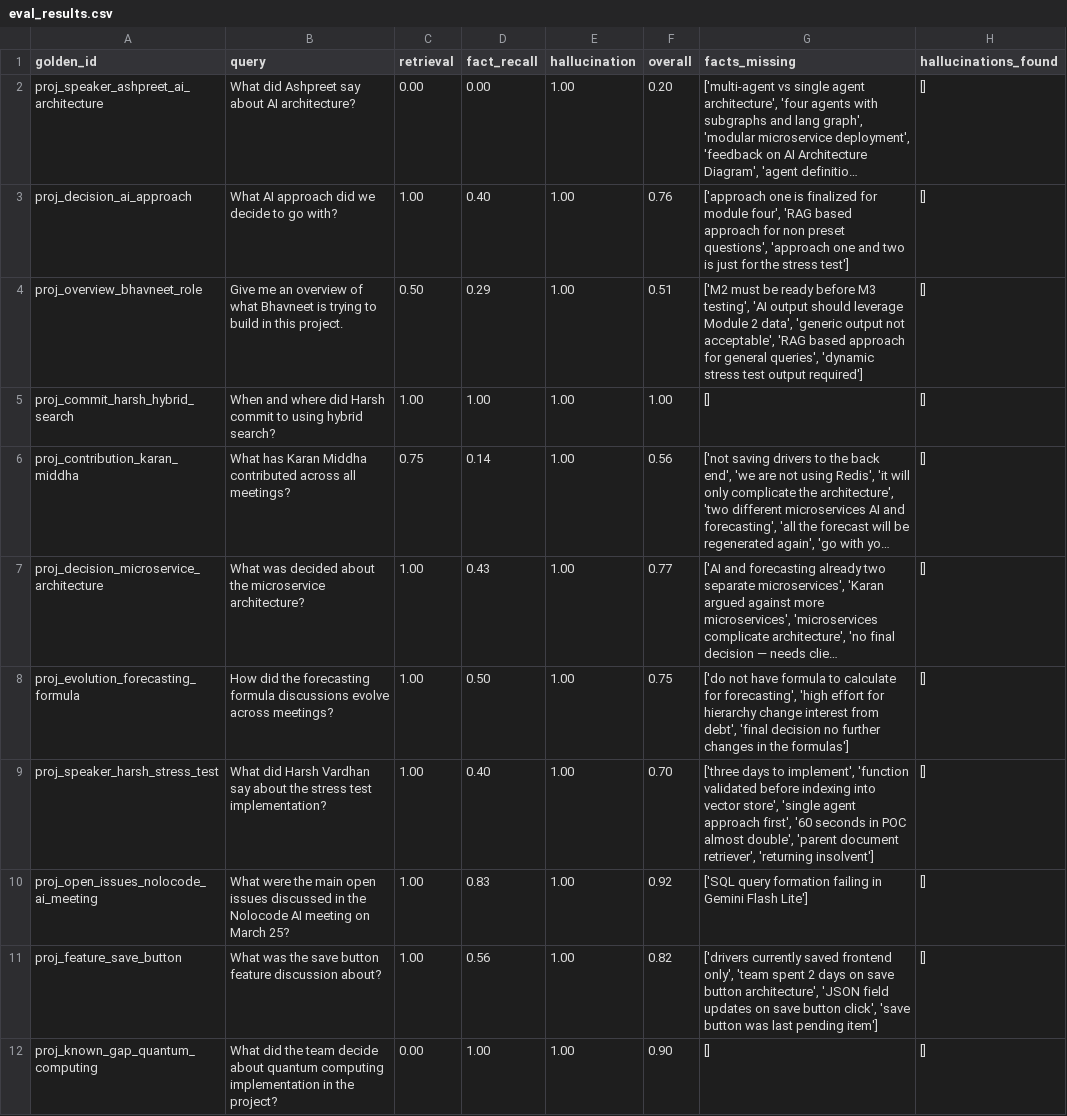
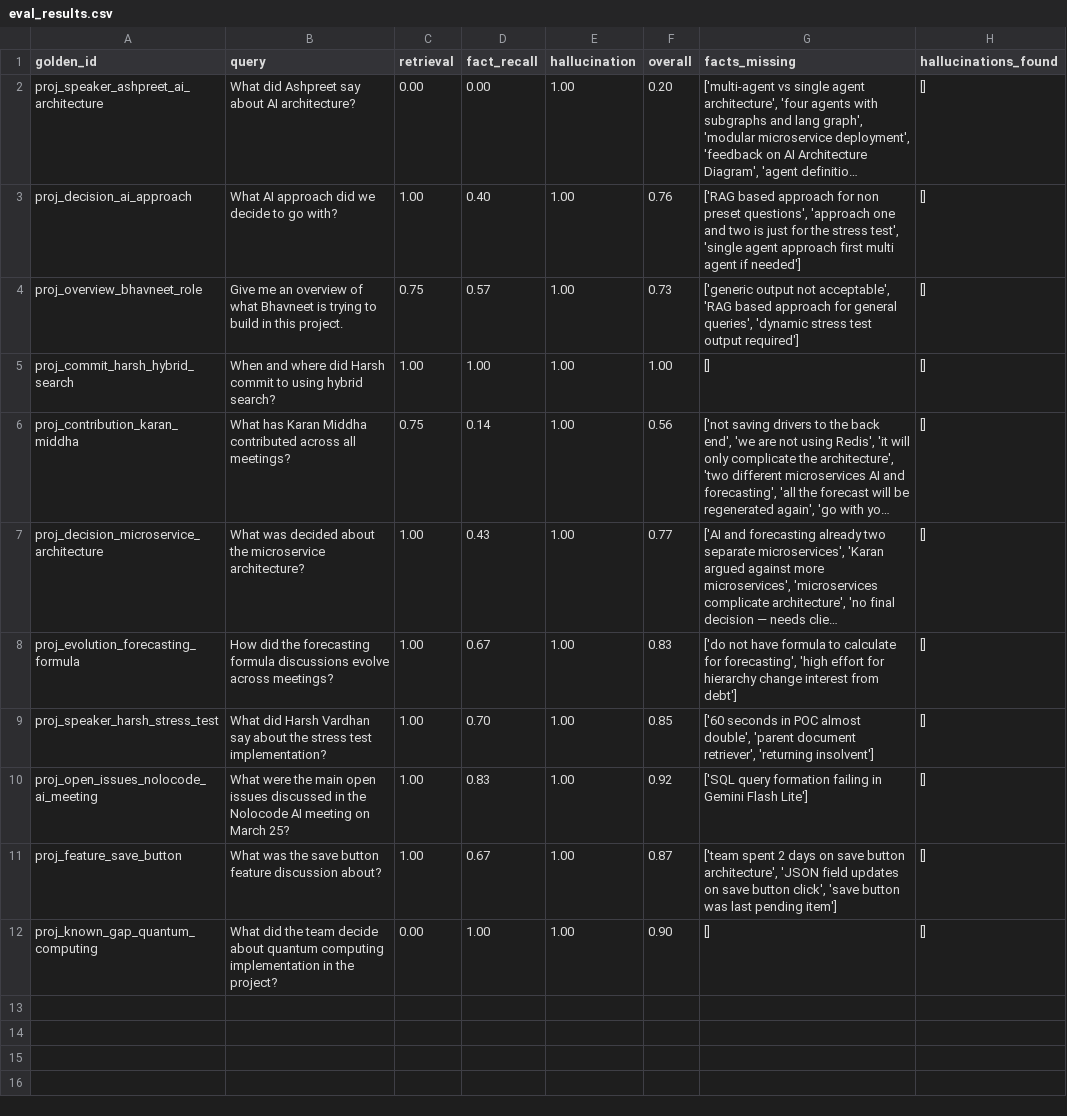
Before and after one commit to sfssahilaggarwal25/transcript_fireflies_AI_Chatbot, a CSV file: eval_results.csv, drawn as a sheet; long unchanged cells end in …; the diff names each change by its address in the sheet, - before the commit and + after, or states it on an @@ line.

```diff
--- a/eval_results.csv
+++ b/eval_results.csv
-G3 (facts_missing): ['approach one is finalized for module four', 'RAG based approach for non preset questions', 'approach one and two is just for the stress test']
+G3 (facts_missing): ['RAG based approach for non preset questions', 'approach one and two is just for the stress test', 'single agent approach first multi agent if needed']
-C4 (retrieval): 0.50
+C4 (retrieval): 0.75
-D4 (fact_recall): 0.29
+D4 (fact_recall): 0.57
-F4 (overall): 0.51
+F4 (overall): 0.73
-G4 (facts_missing): ['M2 must be ready before M3 testing', 'AI output should leverage Module 2 data', 'generic output not…
+G4 (facts_missing): ['generic output not…
-D8 (fact_recall): 0.50
+D8 (fact_recall): 0.67
-F8 (overall): 0.75
+F8 (overall): 0.83
-G8 (facts_missing): …interest from debt', 'final decision no further changes in the formulas']
+G8 (facts_missing): …interest from debt']
-D9 (fact_recall): 0.40
+D9 (fact_recall): 0.70
-F9 (overall): 0.70
+F9 (overall): 0.85
-G9 (facts_missing): ['three days to implement', 'function validated before indexing into vector store', 'single agent approach first', '60 seconds in…
+G9 (facts_missing): ['60 seconds in…
-D11 (fact_recall): 0.56
+D11 (fact_recall): 0.67
-F11 (overall): 0.82
+F11 (overall): 0.87
-G11 (facts_missing): ['drivers currently saved frontend only', 'team spent 2…
+G11 (facts_missing): ['team spent 2…
```
Also changed, not shown: 4 other files.
